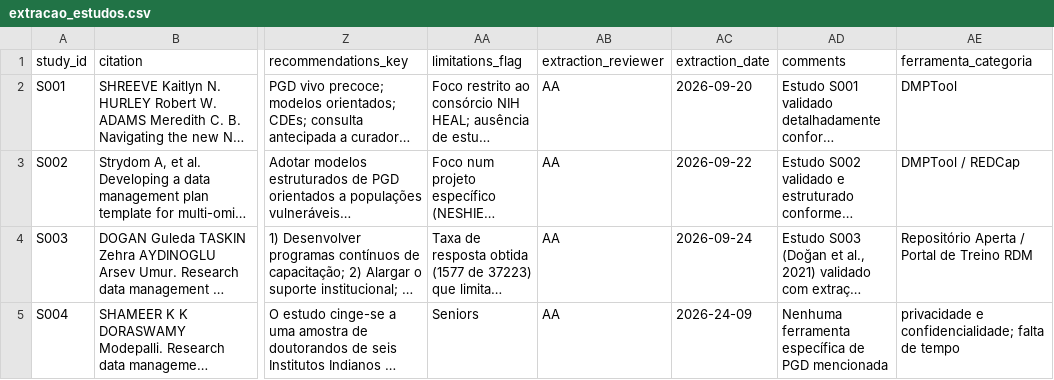
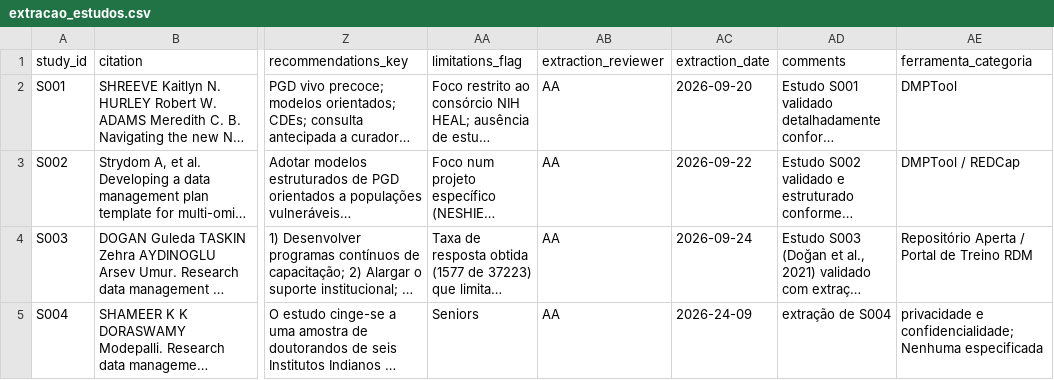
Before and after one commit to anderson-s-araujo/Doutorado, a CSV file: dados/processados/extracao_estudos.csv, drawn as a sheet; only a part is shown, gaps mark what is left out; long unchanged cells end in …; the diff names each change by its address in the sheet, - before the commit and + after, or states it on an @@ line.

Commit message:
Update extraction of study S004 in CSV file

```diff
--- a/dados/processados/extracao_estudos.csv
+++ b/dados/processados/extracao_estudos.csv
-AD5 (comments): Nenhuma ferramenta específica de PGD mencionada
+AD5 (comments): extração de S004
-AE5 (ferramenta_categoria): privacidade e confidencialidade; falta de tempo
+AE5 (ferramenta_categoria): privacidade e confidencialidade;Nenhuma especificada
```
